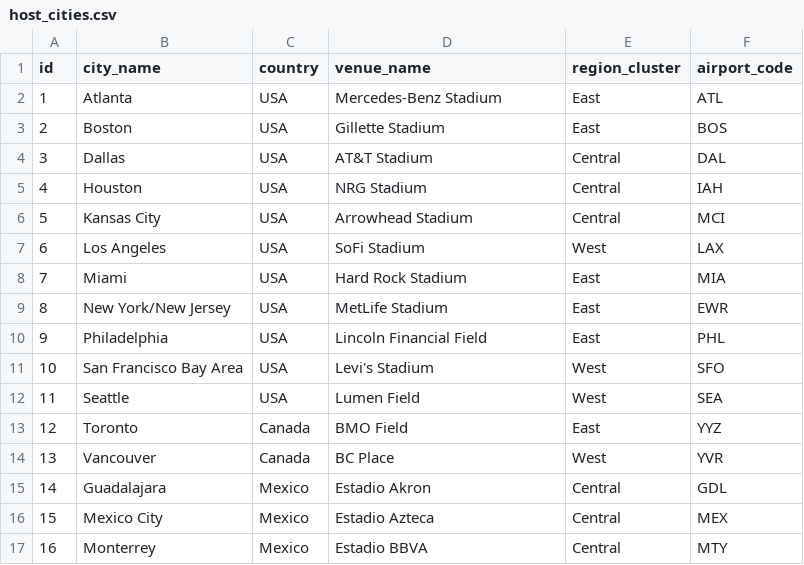
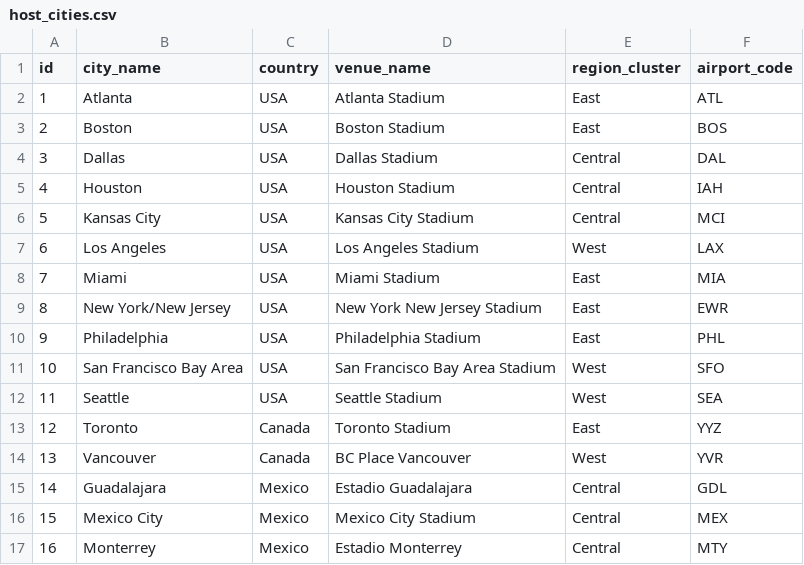
Before and after one commit to andysain/tipperoos, a CSV file: archive/host_cities.csv, drawn as a sheet.

```diff
--- a/archive/host_cities.csv
+++ b/archive/host_cities.csv
@@ -1,17 +1,17 @@
 id,city_name,country,venue_name,region_cluster,airport_code
-1,Atlanta,USA,Mercedes-Benz Stadium,East,ATL
-2,Boston,USA,Gillette Stadium,East,BOS
-3,Dallas,USA,AT&T Stadium,Central,DAL
-4,Houston,USA,NRG Stadium,Central,IAH
-5,Kansas City,USA,Arrowhead Stadium,Central,MCI
-6,Los Angeles,USA,SoFi Stadium,West,LAX
-7,Miami,USA,Hard Rock Stadium,East,MIA
-8,New York/New Jersey,USA,MetLife Stadium,East,EWR
-9,Philadelphia,USA,Lincoln Financial Field,East,PHL
-10,San Francisco Bay Area,USA,Levi's Stadium,West,SFO
-11,Seattle,USA,Lumen Field,West,SEA
-12,Toronto,Canada,BMO Field,East,YYZ
-13,Vancouver,Canada,BC Place,West,YVR
-14,Guadalajara,Mexico,Estadio Akron,Central,GDL
-15,Mexico City,Mexico,Estadio Azteca,Central,MEX
-16,Monterrey,Mexico,Estadio BBVA,Central,MTY
+1,Atlanta,USA,Atlanta Stadium,East,ATL
+2,Boston,USA,Boston Stadium,East,BOS
+3,Dallas,USA,Dallas Stadium,Central,DAL
+4,Houston,USA,Houston Stadium,Central,IAH
+5,Kansas City,USA,Kansas City Stadium,Central,MCI
+6,Los Angeles,USA,Los Angeles Stadium,West,LAX
+7,Miami,USA,Miami Stadium,East,MIA
+8,New York/New Jersey,USA,New York New Jersey Stadium,East,EWR
+9,Philadelphia,USA,Philadelphia Stadium,East,PHL
+10,San Francisco Bay Area,USA,San Francisco Bay Area Stadium,West,SFO
+11,Seattle,USA,Seattle Stadium,West,SEA
+12,Toronto,Canada,Toronto Stadium,East,YYZ
+13,Vancouver,Canada,BC Place Vancouver,West,YVR
+14,Guadalajara,Mexico,Estadio Guadalajara,Central,GDL
+15,Mexico City,Mexico,Mexico City Stadium,Central,MEX
+16,Monterrey,Mexico,Estadio Monterrey,Central,MTY
```
Also changed, not shown: archive/matches.csv, 1 other file.
